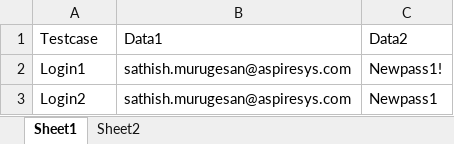
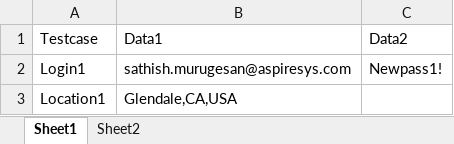
Before and after one commit to sathishgitacc/Original, an Excel workbook: src/main/java/resources/demodata.xlsx, sheet Sheet1, drawn as a sheet; values as stored, in another font and other column widths than the file's, no borders; removed rows and columns are numbered as before the commit, all else as after; the diff names each change by its address in the sheet, - before the commit and + after, or states it on an @@ line.

```diff
--- a/src/main/java/resources/demodata.xlsx (sheet Sheet1)
+++ b/src/main/java/resources/demodata.xlsx (sheet Sheet1)
-row 3: Login2 | sathish.murugesan@aspiresys.com | Newpass1
+row 3: Location1 | Glendale,CA,USA
```
Also changed, not shown: sheet Sheet2, 33 other files.
